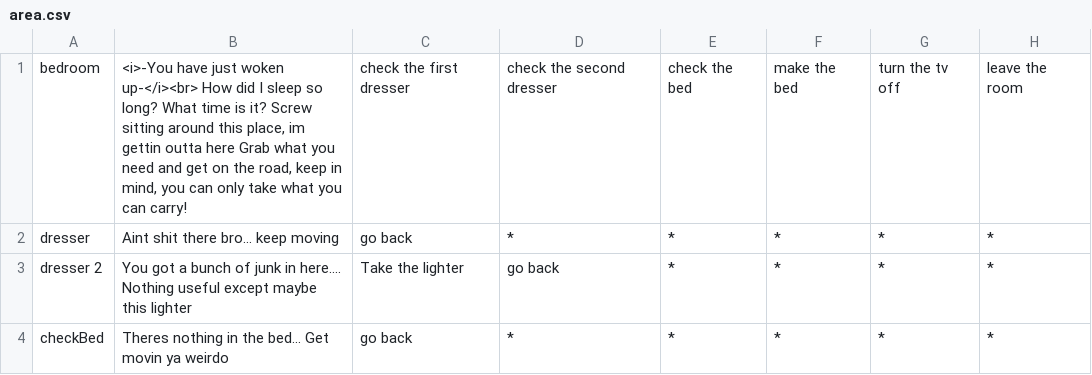
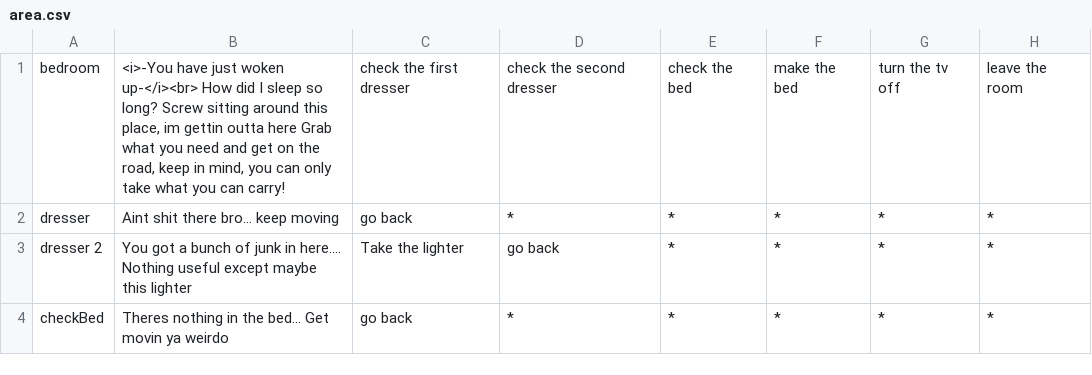
Before and after one commit to asfopoo/profile-site, a CSV file: src/gamePersist/res/area.csv, drawn as a sheet; only a part is shown; the diff names each change by its address in the sheet, - before the commit and + after, or states it on an @@ line.

```diff
--- a/src/gamePersist/res/area.csv
+++ b/src/gamePersist/res/area.csv
-B1: …so long? What time is it? Screw sitting…
+B1: …so long? Screw sitting…
```
Also changed, not shown: 11 other files.
